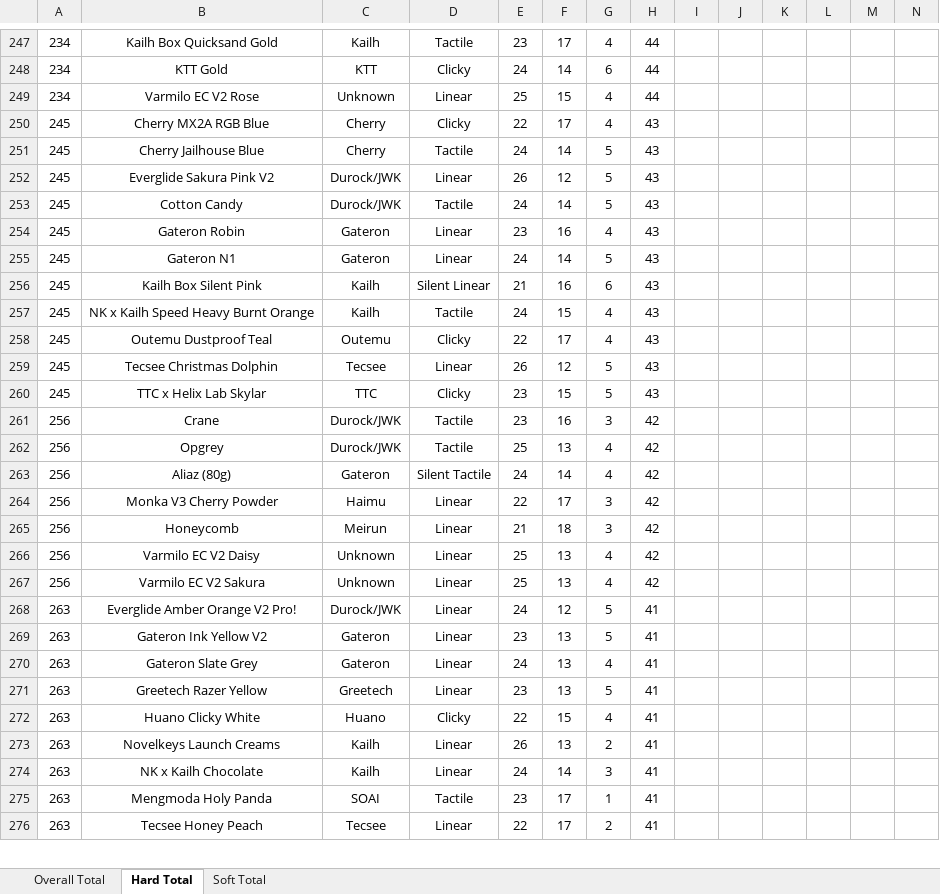
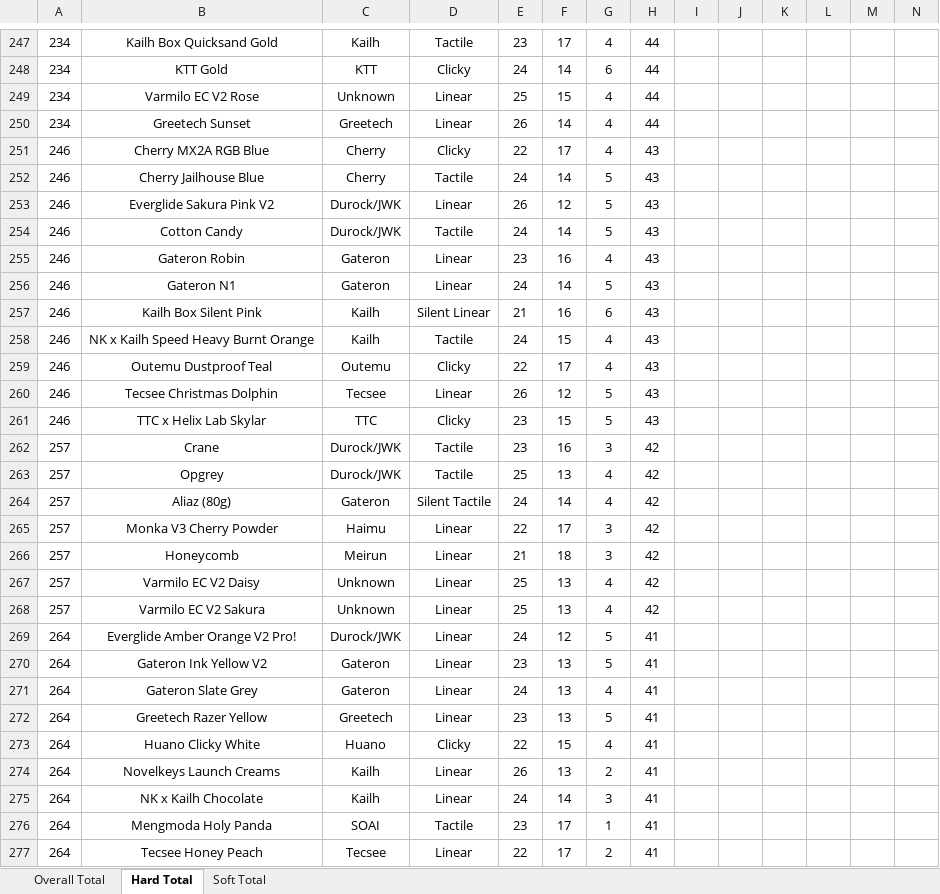
Before and after one commit to ThereminGoat/switch-scores, an Excel workbook: 1-Composite Score Sheet.xlsx, sheet Hard Total, drawn as a sheet; only a part is shown, gaps mark what is left out; values as stored, in another font and other column widths than the file's, no borders; charts and pictures not drawn; addresses are those after the commit; rows hold the shown columns only; the diff covers the shown part only; the diff names each change by its address in the sheet, - before the commit and + after, or states it on an @@ line.

```diff
--- a/1-Composite Score Sheet.xlsx (sheet Hard Total)
+++ b/1-Composite Score Sheet.xlsx (sheet Hard Total)
+row 250: 234 | Greetech Sunset | Greetech | Linear | 26 | 14 | 4 | 44
-A251:A261: 245
+A251:A261: 246
-A262:A268: 256
+A262:A268: 257
-A269:A277: 263
+A269:A277: 264
```
Also changed, not shown: 1 added row and 53 edited cells elsewhere in this sheet, sheet Overall Total, sheet Soft Total, formulas that keep their value, 4 other files.
